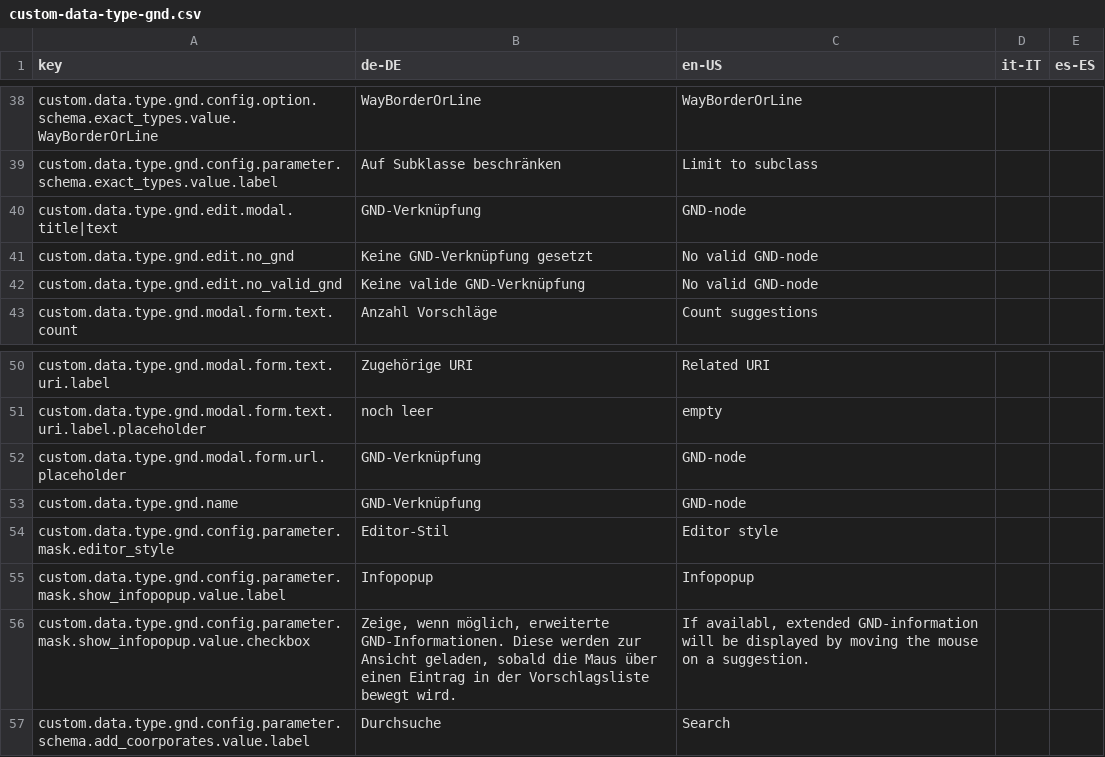
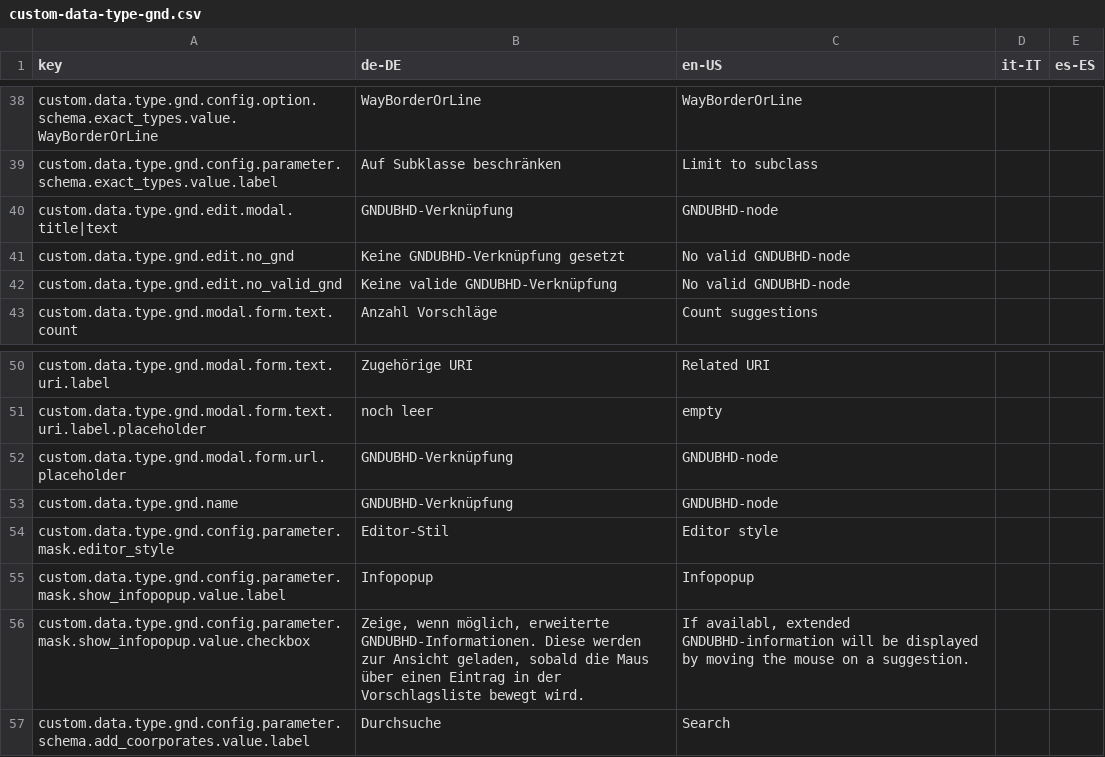
Before and after one commit to ssciwr/easydb-custom-data-type-ubhdgnd, a CSV file: l10n/custom-data-type-gnd.csv, drawn as a sheet; only a part is shown, gaps mark what is left out.

```diff
--- a/l10n/custom-data-type-gnd.csv
+++ b/l10n/custom-data-type-gnd.csv
@@ -39,5 +39,5 @@ custom.data.type.gnd.config.option.schema.exact_types.value.WayBorderOrLine,WayB
 custom.data.type.gnd.config.parameter.schema.exact_types.value.label,Auf Subklasse beschränken,Limit to subclass,,
-custom.data.type.gnd.edit.modal.title|text,GND-Verknüpfung,GND-node,,
-custom.data.type.gnd.edit.no_gnd,Keine GND-Verknüpfung gesetzt,No valid GND-node,,
-custom.data.type.gnd.edit.no_valid_gnd,Keine valide GND-Verknüpfung,No valid GND-node,,
+custom.data.type.gnd.edit.modal.title|text,GNDUBHD-Verknüpfung,GNDUBHD-node,,
+custom.data.type.gnd.edit.no_gnd,Keine GNDUBHD-Verknüpfung gesetzt,No valid GNDUBHD-node,,
+custom.data.type.gnd.edit.no_valid_gnd,Keine valide GNDUBHD-Verknüpfung,No valid GNDUBHD-node,,
 custom.data.type.gnd.modal.form.text.count,Anzahl Vorschläge,Count suggestions,,
@@ -51,7 +51,7 @@ custom.data.type.gnd.modal.form.text.uri.label,Zugehörige URI,Related URI,,
 custom.data.type.gnd.modal.form.text.uri.label.placeholder,noch leer,empty,,
-custom.data.type.gnd.modal.form.url.placeholder,GND-Verknüpfung,GND-node,,
-custom.data.type.gnd.name,GND-Verknüpfung,GND-node,,
+custom.data.type.gnd.modal.form.url.placeholder,GNDUBHD-Verknüpfung,GNDUBHD-node,,
+custom.data.type.gnd.name,GNDUBHD-Verknüpfung,GNDUBHD-node,,
 custom.data.type.gnd.config.parameter.mask.editor_style,Editor-Stil,Editor style,,
 custom.data.type.gnd.config.parameter.mask.show_infopopup.value.label,Infopopup,Infopopup,,
-custom.data.type.gnd.config.parameter.mask.show_infopopup.value.checkbox,"Zeige, wenn möglich, erweiterte GND-Informationen. Diese werden zur Ansicht geladen, sobald die Maus über einen Eintrag in der Vorschlagsliste bewegt wird.","If availabl, extended GND-information will be displayed by moving the mouse on a suggestion.",,
+custom.data.type.gnd.config.parameter.mask.show_infopopup.value.checkbox,"Zeige, wenn möglich, erweiterte GNDUBHD-Informationen. Diese werden zur Ansicht geladen, sobald die Maus über einen Eintrag in der Vorschlagsliste bewegt wird.","If availabl, extended GNDUBHD-information will be displayed by moving the mouse on a suggestion.",,
 custom.data.type.gnd.config.parameter.schema.add_coorporates.value.label,Durchsuche,Search,,
```
Also changed, not shown: 6 other files.
